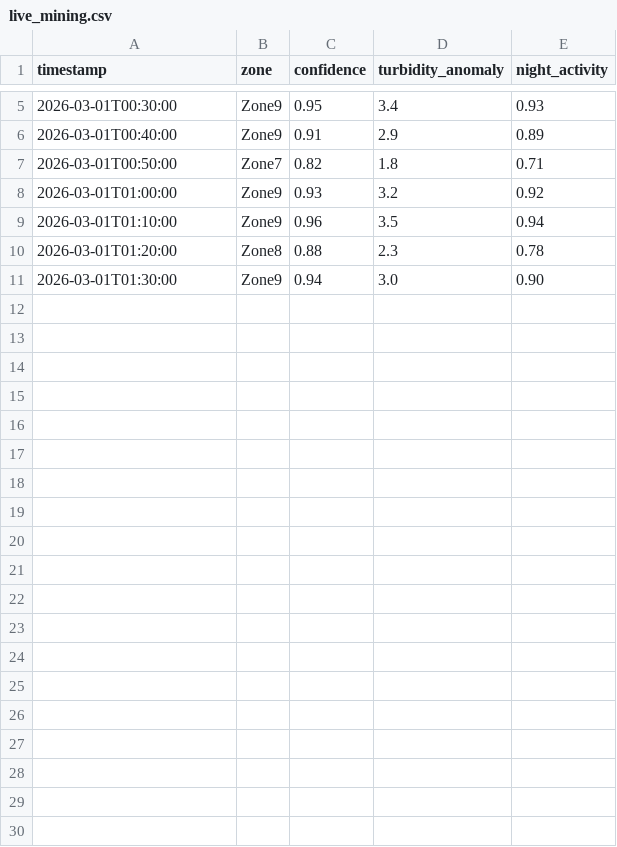
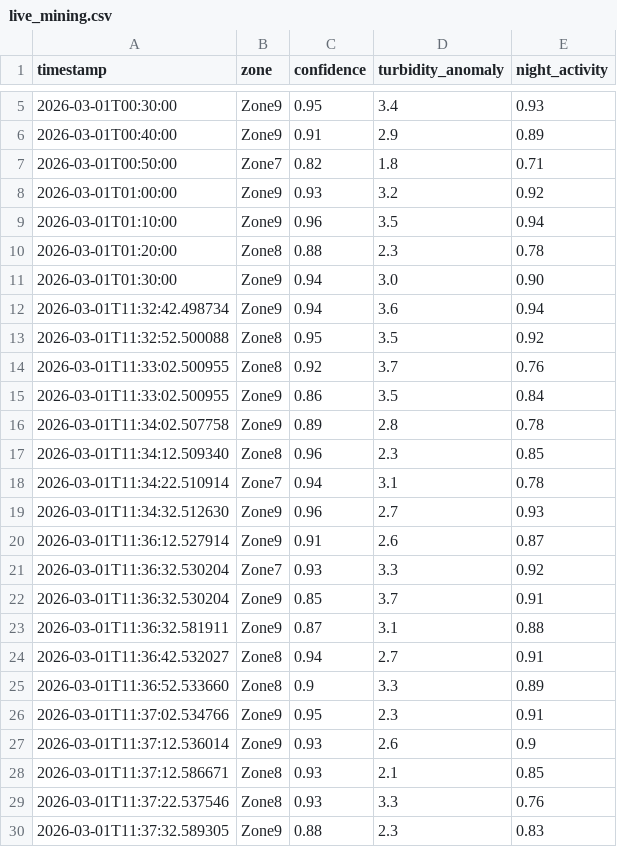
Before and after one commit to AnshXGrind/Jaljeevan, a CSV file: data/live_mining.csv, drawn as a sheet; only a part is shown, gaps mark what is left out; the diff names each change by its address in the sheet, - before the commit and + after, or states it on an @@ line.

```diff
--- a/data/live_mining.csv
+++ b/data/live_mining.csv
+row 12: 2026-03-01T11:32:42.498734 | Zone9 | 0.94 | 3.6 | 0.94
+row 13: 2026-03-01T11:32:52.500088 | Zone8 | 0.95 | 3.5 | 0.92
+row 14: 2026-03-01T11:33:02.500955 | Zone8 | 0.92 | 3.7 | 0.76
+row 15: 2026-03-01T11:33:02.500955 | Zone9 | 0.86 | 3.5 | 0.84
+row 16: 2026-03-01T11:34:02.507758 | Zone9 | 0.89 | 2.8 | 0.78
+row 17: 2026-03-01T11:34:12.509340 | Zone8 | 0.96 | 2.3 | 0.85
+row 18: 2026-03-01T11:34:22.510914 | Zone7 | 0.94 | 3.1 | 0.78
+row 19: 2026-03-01T11:34:32.512630 | Zone9 | 0.96 | 2.7 | 0.93
+row 20: 2026-03-01T11:36:12.527914 | Zone9 | 0.91 | 2.6 | 0.87
+row 21: 2026-03-01T11:36:32.530204 | Zone7 | 0.93 | 3.3 | 0.92
+row 22: 2026-03-01T11:36:32.530204 | Zone9 | 0.85 | 3.7 | 0.91
+row 23: 2026-03-01T11:36:32.581911 | Zone9 | 0.87 | 3.1 | 0.88
+row 24: 2026-03-01T11:36:42.532027 | Zone8 | 0.94 | 2.7 | 0.91
+row 25: 2026-03-01T11:36:52.533660 | Zone8 | 0.9 | 3.3 | 0.89
+row 26: 2026-03-01T11:37:02.534766 | Zone9 | 0.95 | 2.3 | 0.91
+row 27: 2026-03-01T11:37:12.536014 | Zone9 | 0.93 | 2.6 | 0.9
+row 28: 2026-03-01T11:37:12.586671 | Zone8 | 0.93 | 2.1 | 0.85
+row 29: 2026-03-01T11:37:22.537546 | Zone8 | 0.93 | 3.3 | 0.76
+row 30: 2026-03-01T11:37:32.589305 | Zone9 | 0.88 | 2.3 | 0.83
```
Also changed, not shown: data/live_dolphin.csv, 15 other files.
